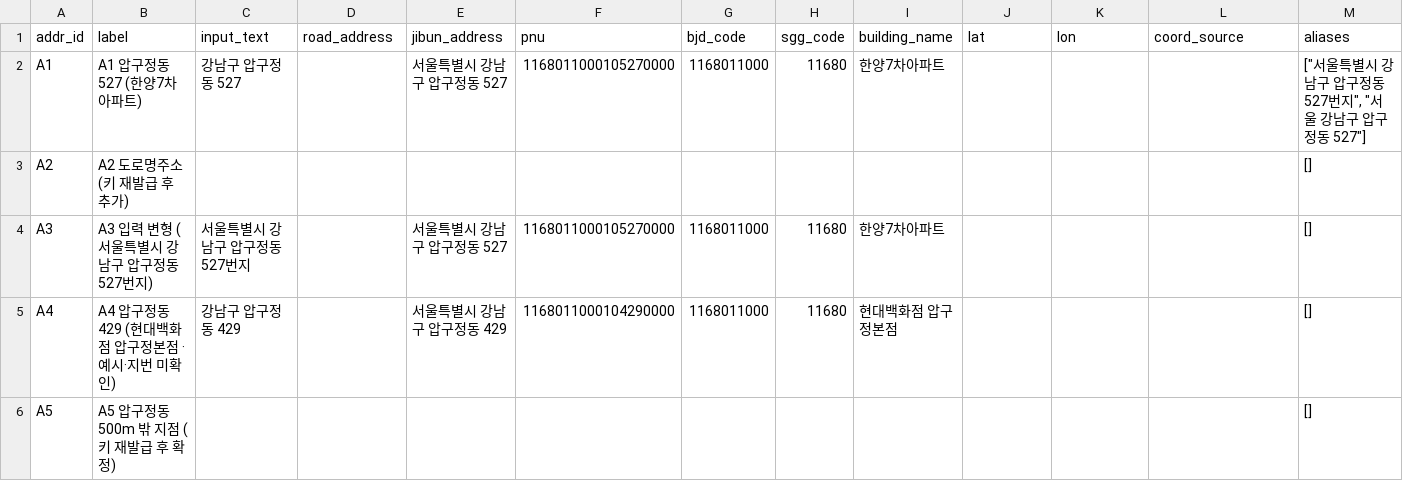
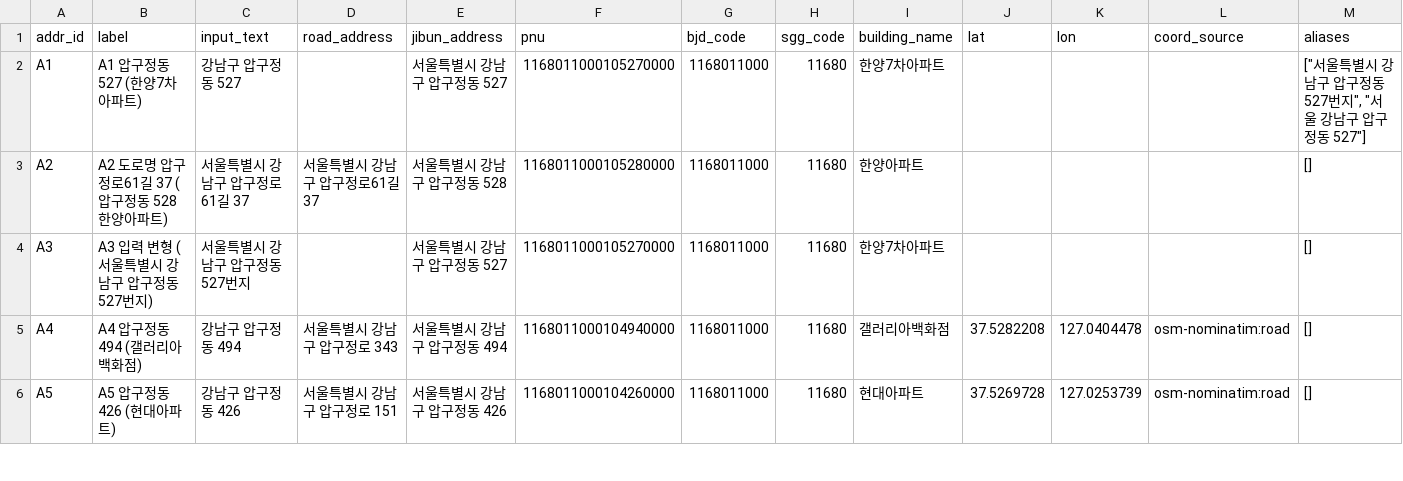
Before and after one commit to younghyun325-commits/propedia-prototype-revised, a CSV file: seed/demo_addresses.csv, drawn as a sheet; only a part is shown; the diff covers the shown part only; the diff names each change by its address in the sheet, - before the commit and + after, or states it on an @@ line.

```diff
--- a/seed/demo_addresses.csv
+++ b/seed/demo_addresses.csv
-B3 (label): A2 도로명주소 (키 재발급 후 추가)
+B3 (label): A2 도로명 압구정로61길 37 (압구정동 528 한양아파트)
-C3 (input_text): (empty)
+C3 (input_text): 서울특별시 강남구 압구정로61길 37
-D3 (road_address): (empty)
+D3 (road_address): 서울특별시 강남구 압구정로61길 37
-E3 (jibun_address): (empty)
+E3 (jibun_address): 서울특별시 강남구 압구정동 528
-F3 (pnu): (empty)
+F3 (pnu): 1168011000105280000
-G3 (bjd_code): (empty)
+G3 (bjd_code): 1168011000
-H3 (sgg_code): (empty)
+H3 (sgg_code): 11680
-I3 (building_name): (empty)
+I3 (building_name): 한양아파트
-B5 (label): A4 압구정동 429 (현대백화점 압구정본점 · 예시·지번 미확인)
+B5 (label): A4 압구정동 494 (갤러리아백화점)
-C5 (input_text): 강남구 압구정동 429
+C5 (input_text): 강남구 압구정동 494
-D5 (road_address): (empty)
+D5 (road_address): 서울특별시 강남구 압구정로 343
-E5 (jibun_address): 서울특별시 강남구 압구정동 429
+E5 (jibun_address): 서울특별시 강남구 압구정동 494
-F5 (pnu): 1168011000104290000
+F5 (pnu): 1168011000104940000
-I5 (building_name): 현대백화점 압구정본점
+I5 (building_name): 갤러리아백화점
-J5 (lat): (empty)
+J5 (lat): 37.5282208
-K5 (lon): (empty)
+K5 (lon): 127.0404478
-L5:L6 (coord_source): (empty)
+L5:L6 (coord_source): osm-nominatim:road
-B6 (label): A5 압구정동 500m 밖 지점 (키 재발급 후 확정)
+B6 (label): A5 압구정동 426 (현대아파트)
-C6 (input_text): (empty)
+C6 (input_text): 강남구 압구정동 426
-D6 (road_address): (empty)
+D6 (road_address): 서울특별시 강남구 압구정로 151
-E6 (jibun_address): (empty)
+E6 (jibun_address): 서울특별시 강남구 압구정동 426
-F6 (pnu): (empty)
+F6 (pnu): 1168011000104260000
-G6 (bjd_code): (empty)
+G6 (bjd_code): 1168011000
-H6 (sgg_code): (empty)
+H6 (sgg_code): 11680
-I6 (building_name): (empty)
+I6 (building_name): 현대아파트
-J6 (lat): (empty)
+J6 (lat): 37.5269728
-K6 (lon): (empty)
+K6 (lon): 127.0253739
```
Also changed, not shown: 35 edited cells elsewhere in this file, seed/bjd_codes.csv, 25 other files.
